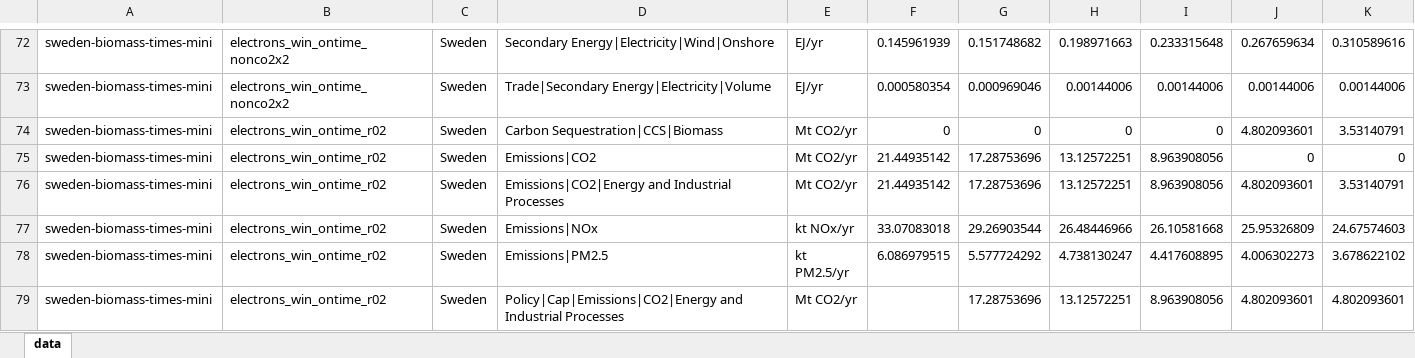
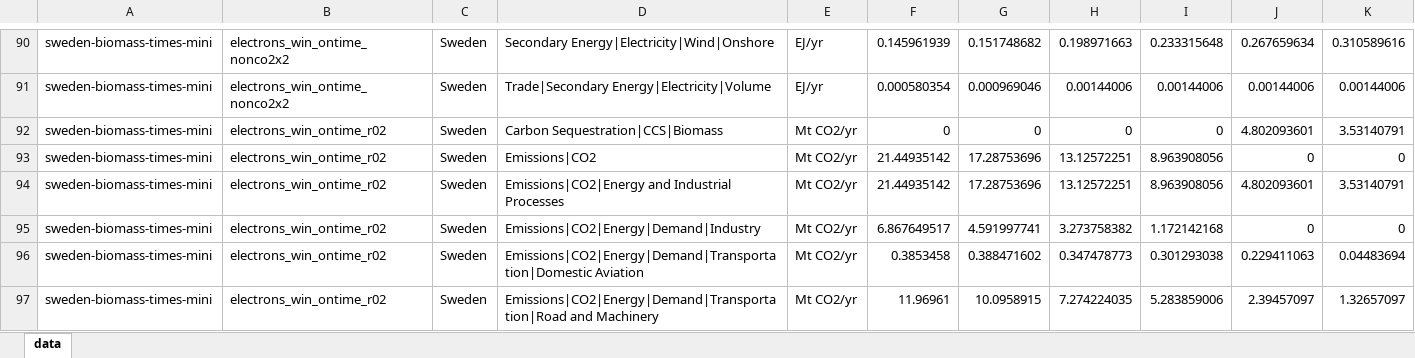
Before and after one commit to michaelserikov/sweden-biomass-times-mini, an Excel workbook: results/iamc/sweden_times_mini_iamc.xlsx, sheet data, drawn as a sheet; only a part is shown, gaps mark what is left out; the shorter side is filled out with more unchanged rows; values as stored, in another font and other column widths than the file's, no borders; the diff covers the shown part only; the diff names each change by its address in the sheet, - before the commit and + after, or states it on an @@ line.

```diff
--- a/results/iamc/sweden_times_mini_iamc.xlsx (sheet data)
+++ b/results/iamc/sweden_times_mini_iamc.xlsx (sheet data)
+row 95: sweden-biomass-times-mini | electrons_win_ontime_r02 | Sweden | Emissions|CO2|Energy|Demand|Industry | Mt CO2/yr | 6.867649517 | 4.591997741 | 3.273758382 | 1.172142168 | 0 | 0
+row 96: sweden-biomass-times-mini | electrons_win_ontime_r02 | Sweden | Emissions|CO2|Energy|Demand|Transportation|Domestic Aviation | Mt CO2/yr | 0.3853458 | 0.388471602 | 0.347478773 | 0.301293038 | 0.229411063 | 0.04483694
+row 97: sweden-biomass-times-mini | electrons_win_ontime_r02 | Sweden | Emissions|CO2|Energy|Demand|Transportation|Road and Machinery | Mt CO2/yr | 11.96961 | 10.0958915 | 7.274224035 | 5.283859006 | 2.39457097 | 1.32657097
```
Also changed, not shown: 87 added rows elsewhere in this sheet, 4 other files.
